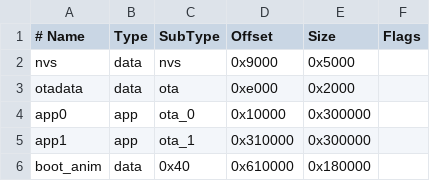
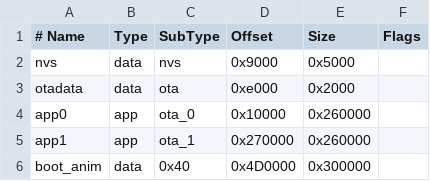
Before and after one commit to Wchun77/ESDeck, a CSV file: partitions.csv, drawn as a sheet.

Commit message:
分區調整

```diff
--- a/partitions.csv
+++ b/partitions.csv
@@ -3,4 +3,4 @@ nvs,      data, nvs,     0x9000,   0x5000,
 otadata,  data, ota,     0xe000,   0x2000,
-app0,     app,  ota_0,   0x10000,  0x300000,
-app1,     app,  ota_1,   0x310000, 0x300000,
-boot_anim,data, 0x40,   0x610000, 0x180000,
+app0,     app,  ota_0,   0x10000,  0x260000,
+app1,     app,  ota_1,   0x270000, 0x260000,
+boot_anim,data, 0x40,    0x4D0000, 0x300000,
```
